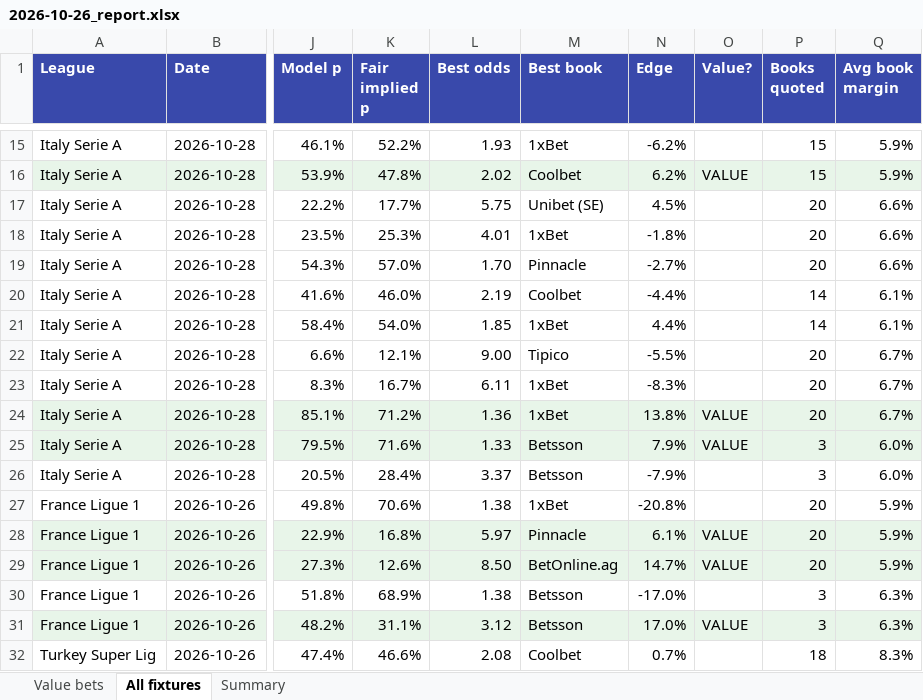
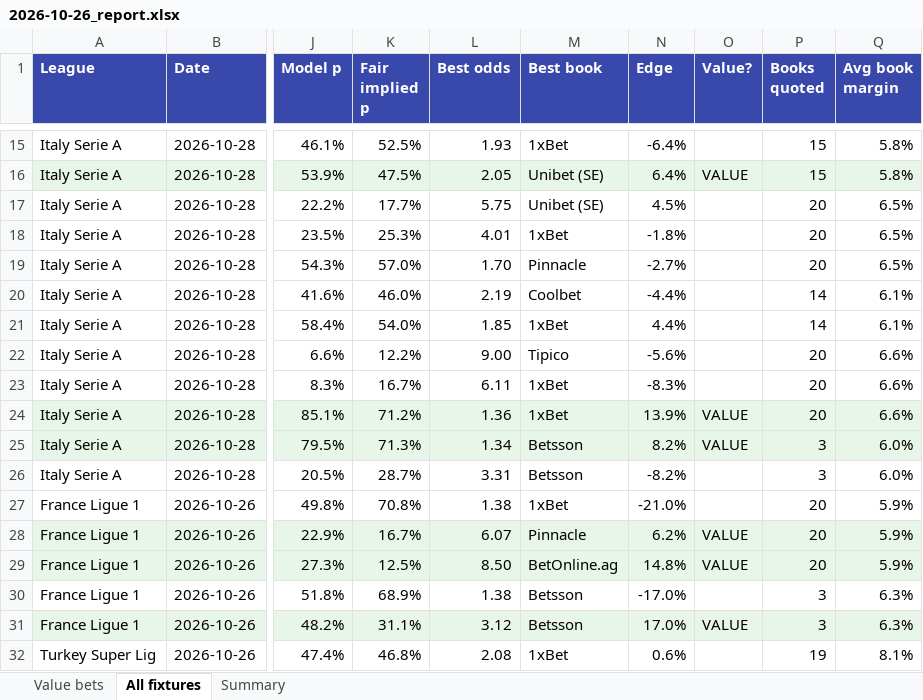
Before and after one commit to mwanzajerry14-bit/soccer-value-bets, an Excel workbook: reports/2026-10-26_report.xlsx, sheet All fixtures, drawn as a sheet; only a part is shown, gaps mark what is left out; values as stored, in another font and other column widths than the file's, no borders; the diff covers the shown part only; the diff names each change by its address in the sheet, - before the commit and + after, or states it on an @@ line.

```diff
--- a/reports/2026-10-26_report.xlsx (sheet All fixtures)
+++ b/reports/2026-10-26_report.xlsx (sheet All fixtures)
-K15 (Fair implied p): 52.2%
+K15 (Fair implied p): 52.5%
-N15 (Edge): -6.2%
+N15 (Edge): -6.4%
-Q15:Q16 (Avg book margin): 5.9%
+Q15:Q16 (Avg book margin): 5.8%
-K16 (Fair implied p): 47.8%
+K16 (Fair implied p): 47.5%
-L16 (Best odds): 2.02
+L16 (Best odds): 2.05
-M16 (Best book): Coolbet
+M16 (Best book): Unibet (SE)
-N16 (Edge): 6.2%
+N16 (Edge): 6.4%
-Q17:Q19 (Avg book margin): 6.6%
+Q17:Q19 (Avg book margin): 6.5%
-K22 (Fair implied p): 12.1%
+K22 (Fair implied p): 12.2%
-N22 (Edge): -5.5%
+N22 (Edge): -5.6%
-Q22:Q24 (Avg book margin): 6.7%
+Q22:Q24 (Avg book margin): 6.6%
-N24 (Edge): 13.8%
+N24 (Edge): 13.9%
-K25 (Fair implied p): 71.6%
+K25 (Fair implied p): 71.3%
-L25 (Best odds): 1.33
+L25 (Best odds): 1.34
-N25 (Edge): 7.9%
+N25 (Edge): 8.2%
-K26 (Fair implied p): 28.4%
+K26 (Fair implied p): 28.7%
-L26 (Best odds): 3.37
+L26 (Best odds): 3.31
-N26 (Edge): -7.9%
+N26 (Edge): -8.2%
-K27 (Fair implied p): 70.6%
+K27 (Fair implied p): 70.8%
-N27 (Edge): -20.8%
+N27 (Edge): -21.0%
-K28 (Fair implied p): 16.8%
+K28 (Fair implied p): 16.7%
-L28 (Best odds): 5.97
+L28 (Best odds): 6.07
-N28 (Edge): 6.1%
+N28 (Edge): 6.2%
-K29 (Fair implied p): 12.6%
+K29 (Fair implied p): 12.5%
-N29 (Edge): 14.7%
+N29 (Edge): 14.8%
-K32 (Fair implied p): 46.6%
+K32 (Fair implied p): 46.8%
-M32 (Best book): Coolbet
+M32 (Best book): 1xBet
-N32 (Edge): 0.7%
+N32 (Edge): 0.6%
-P32 (Books quoted): 18
+P32 (Books quoted): 19
-Q32 (Avg book margin): 8.3%
+Q32 (Avg book margin): 8.1%
```
Also changed, not shown: 63 edited cells and cell formats elsewhere in this sheet, sheet Value bets, sheet Summary, 7 other files.
